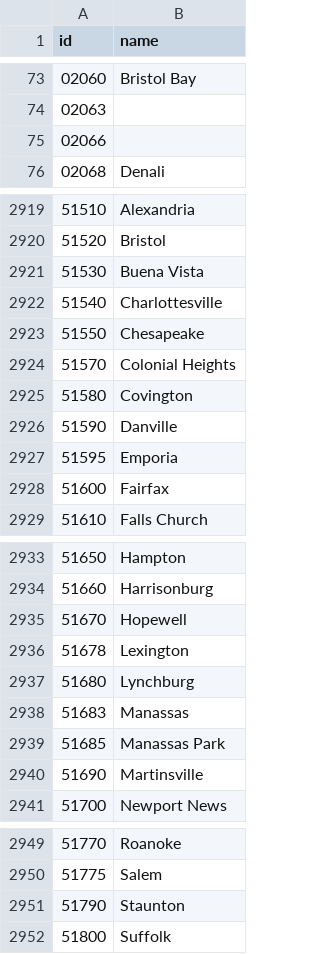
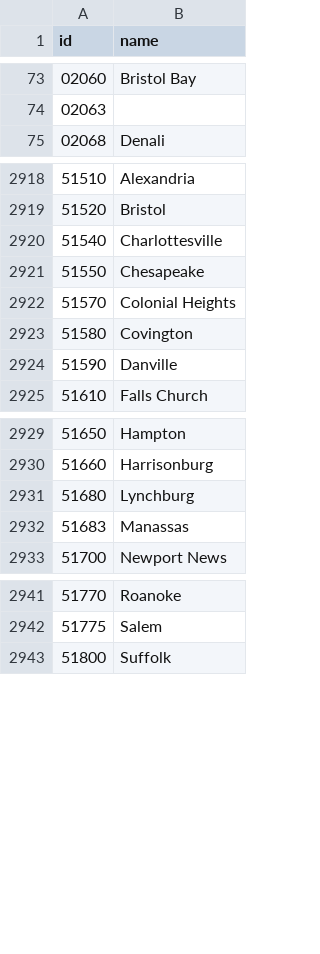
Before and after one commit to dsgrid/dsgrid-project-IEF, a CSV file: datasets/modeled/industry/dimensions/counties.csv, drawn as a sheet; only a part is shown, gaps mark what is left out; the diff names each change by its address in the sheet, - before the commit and + after, or states it on an @@ line.

Commit message:
Removing counties not present in the data. Listing missing geography-subsector combinations.

```diff
--- a/datasets/modeled/industry/dimensions/counties.csv
+++ b/datasets/modeled/industry/dimensions/counties.csv
-row 75: 02066
-row 2921: 51530 | Buena Vista
-row 2927: 51595 | Emporia
-row 2928: 51600 | Fairfax
-row 2935: 51670 | Hopewell
-row 2936: 51678 | Lexington
-row 2939: 51685 | Manassas Park
-row 2940: 51690 | Martinsville
-row 2951: 51790 | Staunton
```
Also changed, not shown: 4 other files.
